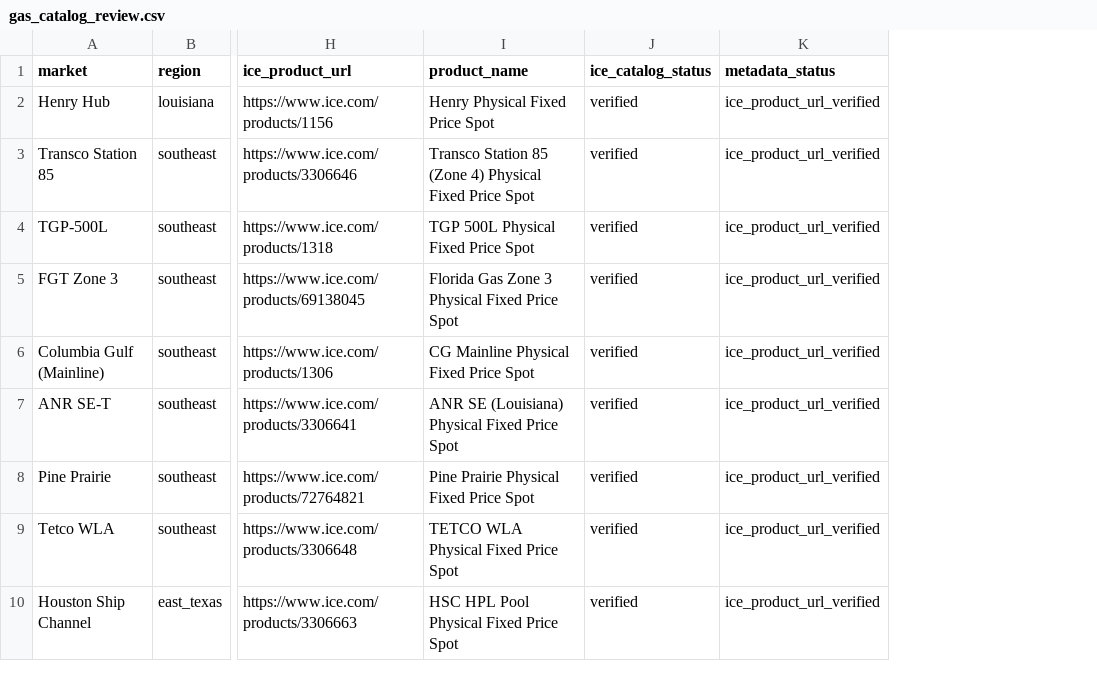
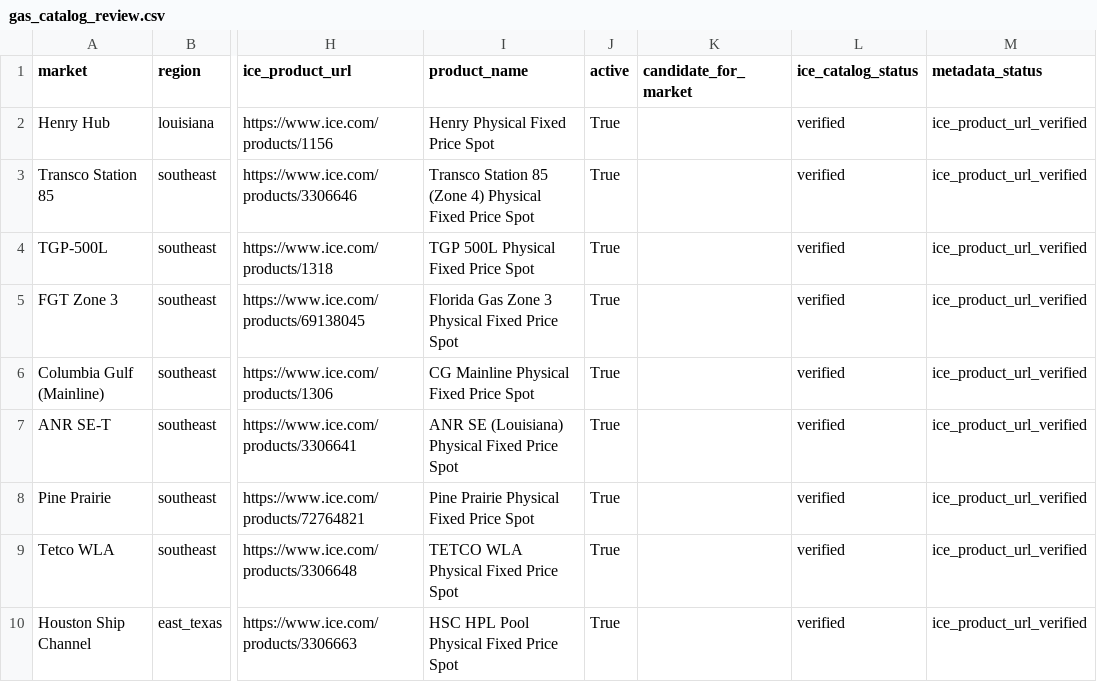
Before and after one commit to HELIOSCTA/helioscta-platform, a CSV file: backend/scrapes/ice_python/reports/gas_catalog_review.csv, drawn as a sheet; only a part is shown, gaps mark what is left out; the diff names each change by its address in the sheet, - before the commit and + after, or states it on an @@ line.

Commit message:
Harden gas symbol review and ICE service tests

```diff
--- a/backend/scrapes/ice_python/reports/gas_catalog_review.csv
+++ b/backend/scrapes/ice_python/reports/gas_catalog_review.csv
+column J (active), rows 2-10: all True
+column K (candidate_for_market), empty
```
Also changed, not shown: 5 other files.
